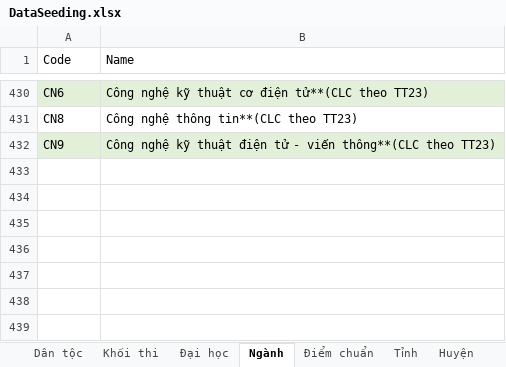
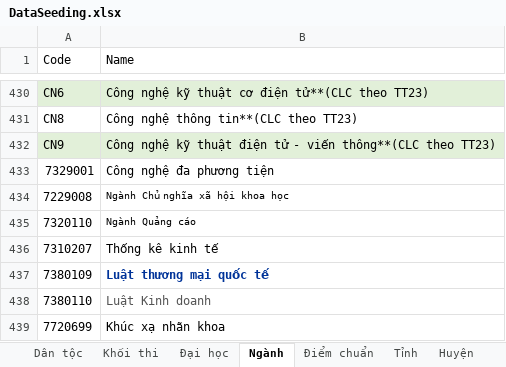
Before and after one commit to hungvimanh/12Final, an Excel workbook: TwelveFinal/DataSeeding/DataSeeding.xlsx, sheet Ngành, drawn as a sheet; only a part is shown, gaps mark what is left out; values as stored, in another font and other column widths than the file's, no borders; the diff names each change by its address in the sheet, - before the commit and + after, or states it on an @@ line.

```diff
--- a/TwelveFinal/DataSeeding/DataSeeding.xlsx (sheet Ngành)
+++ b/TwelveFinal/DataSeeding/DataSeeding.xlsx (sheet Ngành)
+row 433: 7329001 | Công nghệ đa phương tiện
+row 434: 7229008 | Ngành Chủ nghĩa xã hội khoa học
+row 435: 7320110 | Ngành Quảng cáo
+row 436: 7310207 | Thống kê kinh tế
+row 437: 7380109 | Luật thương mại quốc tế
+row 438: 7380110 | Luật Kinh doanh
+row 439: 7720699 | Khúc xạ nhãn khoa
```
Also changed, not shown: sheet Điểm chuẩn, sheet Khối thi, 2 other files.
